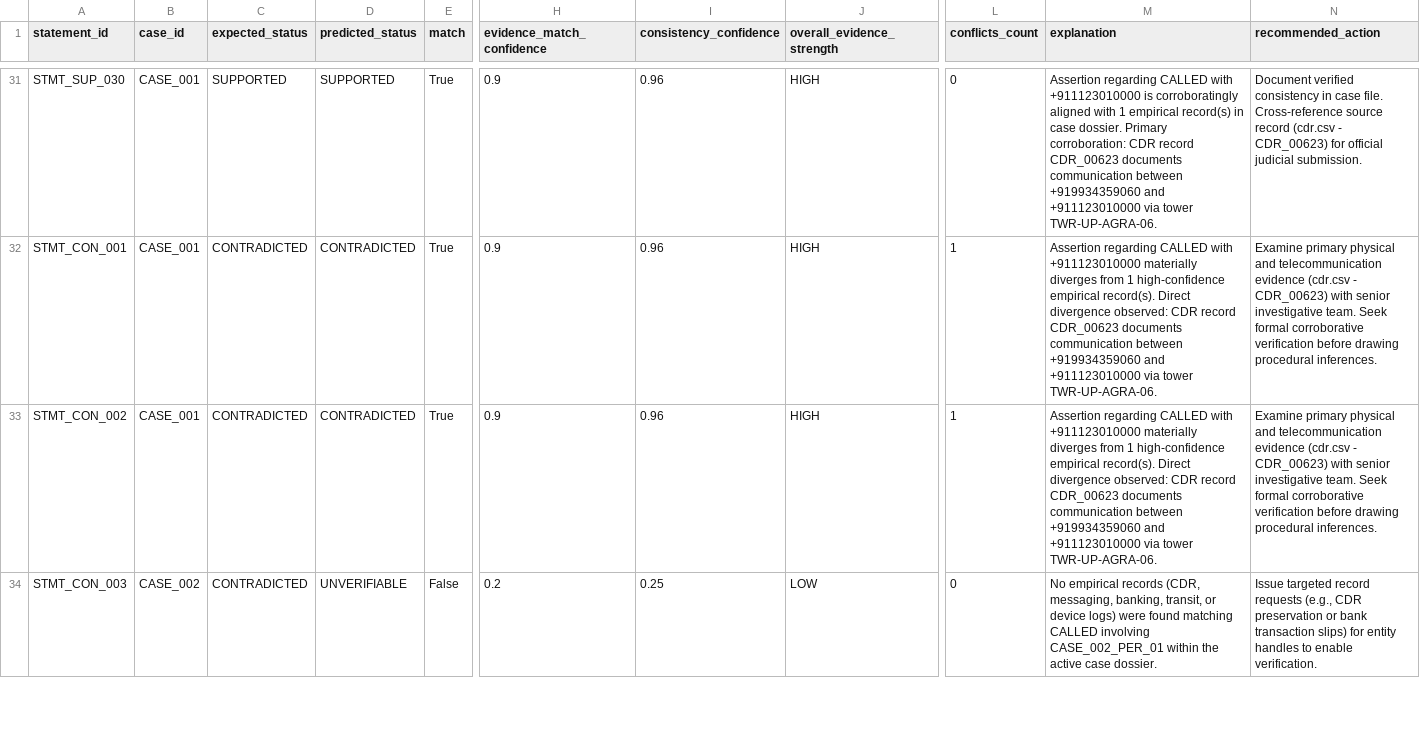
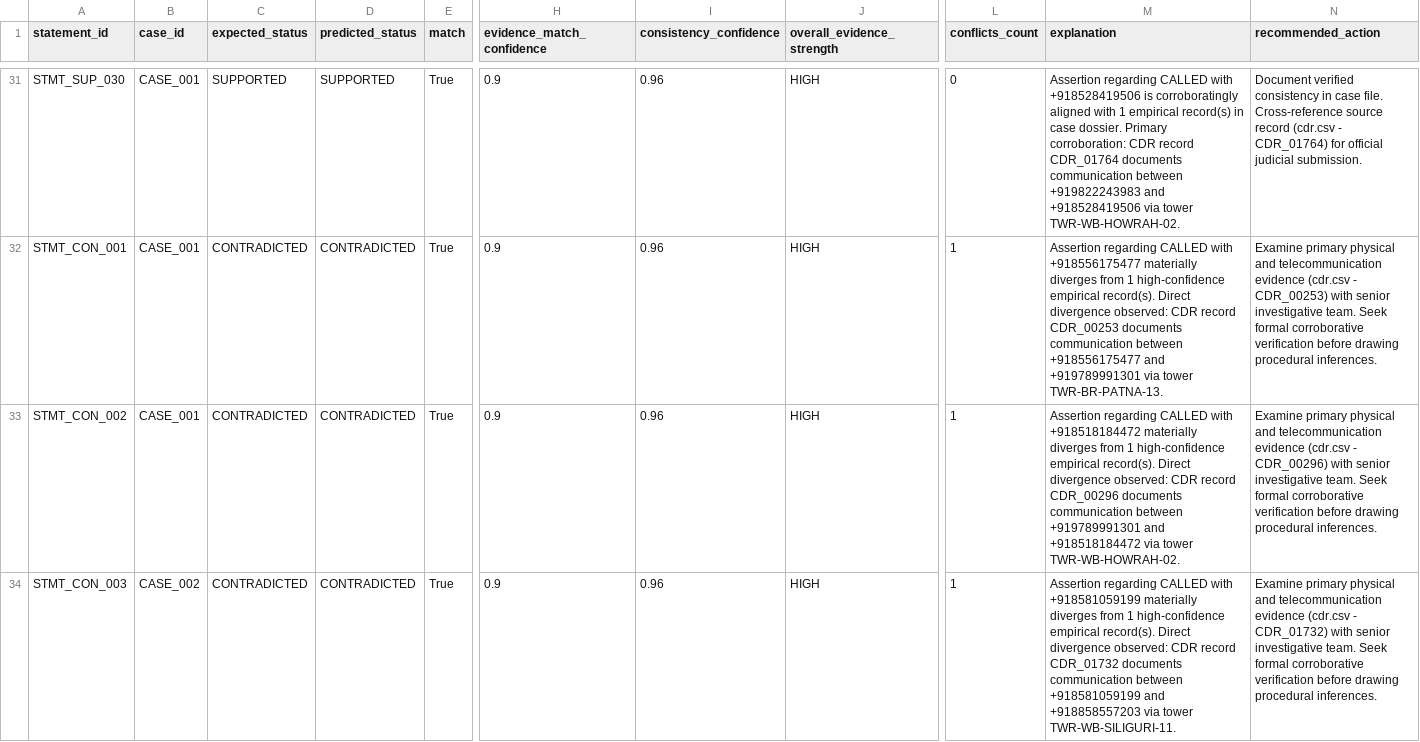
Before and after one commit to Hyperterror/SPYDER, a CSV file: output/consistency/consistency_results.csv, drawn as a sheet; only a part is shown, gaps mark what is left out; the diff covers the shown part only; the diff names each change by its address in the sheet, - before the commit and + after, or states it on an @@ line.

Commit message:
Port OCR, add ORGANIZATION node, regenerate graph, fix consistency, update tests and docs

```diff
--- a/output/consistency/consistency_results.csv
+++ b/output/consistency/consistency_results.csv
-M31 (explanation): …CALLED with +911123010000 is corroboratingly aligned with 1 empirical record(s) in case dossier. Primary corroboration: CDR record CDR_00623 documents communication between +919934359060 and +911123010000 via tower TWR-UP-AGRA-06.
+M31 (explanation): …CALLED with +918528419506 is corroboratingly aligned with 1 empirical record(s) in case dossier. Primary corroboration: CDR record CDR_01764 documents communication between +919822243983 and +918528419506 via tower TWR-WB-HOWRAH-02.
-N31 (recommended_action): …(cdr.csv - CDR_00623) for official…
+N31 (recommended_action): …(cdr.csv - CDR_01764) for official…
-M32 (explanation): …CALLED with +911123010000 materially diverges from 1 high-confidence empirical record(s). Direct divergence observed: CDR record CDR_00623 documents communication between +919934359060 and +911123010000 via tower TWR-UP-AGRA-06.
+M32 (explanation): …CALLED with +918556175477 materially diverges from 1 high-confidence empirical record(s). Direct divergence observed: CDR record CDR_00253 documents communication between +918556175477 and +919789991301 via tower TWR-BR-PATNA-13.
-N32 (recommended_action): …(cdr.csv - CDR_00623) with senior…
+N32 (recommended_action): …(cdr.csv - CDR_00253) with senior…
-M33 (explanation): …CALLED with +911123010000 materially diverges from 1 high-confidence empirical record(s). Direct divergence observed: CDR record CDR_00623 documents communication between +919934359060 and +911123010000 via tower TWR-UP-AGRA-06.
+M33 (explanation): …CALLED with +918518184472 materially diverges from 1 high-confidence empirical record(s). Direct divergence observed: CDR record CDR_00296 documents communication between +919789991301 and +918518184472 via tower TWR-WB-HOWRAH-02.
-N33 (recommended_action): …(cdr.csv - CDR_00623) with senior…
+N33 (recommended_action): …(cdr.csv - CDR_00296) with senior…
-D34 (predicted_status): UNVERIFIABLE
+D34 (predicted_status): CONTRADICTED
-E34 (match): False
+E34 (match): True
-H34 (evidence_match_confidence): 0.2
+H34 (evidence_match_confidence): 0.9
-I34 (consistency_confidence): 0.25
+I34 (consistency_confidence): 0.96
-J34 (overall_evidence_strength): LOW
+J34 (overall_evidence_strength): HIGH
-L34 (conflicts_count): 0
+L34 (conflicts_count): 1
-M34 (explanation): No empirical records (CDR, messaging, banking, transit, or device logs) were found matching CALLED involving CASE_002_PER_01 within the active case dossier.
+M34 (explanation): Assertion regarding CALLED with +918581059199 materially diverges from 1 high-confidence empirical record(s). Direct divergence observed: CDR record CDR_01732 documents communication between +918581059199 and +918858557203 via tower TWR-WB-SILIGURI-11.
-N34 (recommended_action): Issue targeted record requests (e.g., CDR preservation or bank transaction slips) for entity handles to enable verification.
+N34 (recommended_action): Examine primary physical and telecommunication evidence (cdr.csv - CDR_01732) with senior investigative team. Seek formal corroborative verification before drawing procedural inferences.
```
Also changed, not shown: 160 edited cells elsewhere in this file, output/consistency/evidence_matches.csv, output/consistency/extracted_claims.csv, 56 other files.
